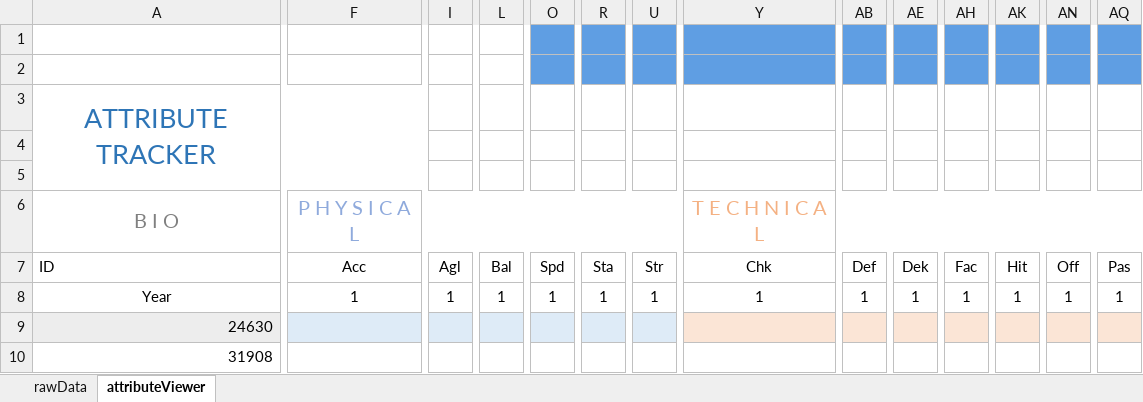
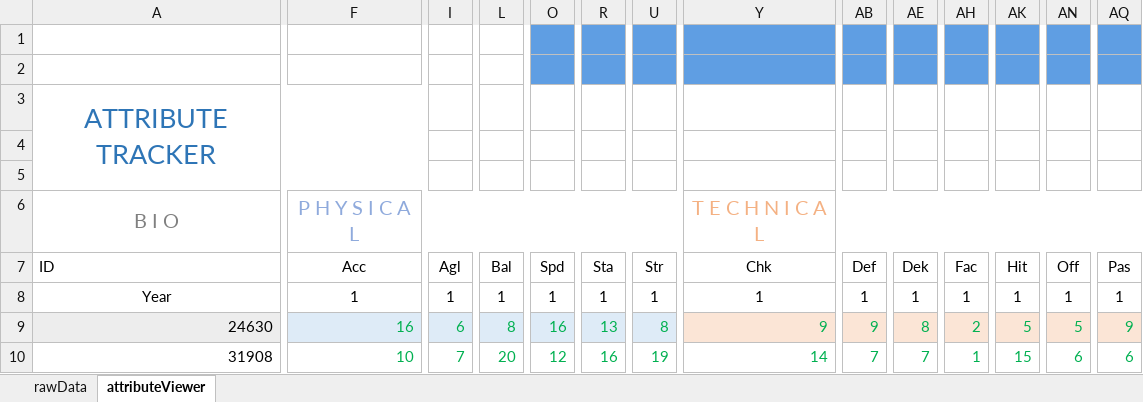
Before and after one commit to kwils92/attributeTracker_ehm, an Excel workbook: attributeTracker.xlsm, sheet attributeViewer, drawn as a sheet; only a part is shown, gaps mark what is left out; values as stored, in another font and other column widths than the file's, no borders; charts and pictures not drawn; the diff covers the shown part only; the diff names each change by its address in the sheet, - before the commit and + after, or states it on an @@ line.

Commit message:
Add files via upload
* Added sortPOI
* Added showAll
* Added sortPOS
* Added PositionForm

* Revisit sortPOS later to increase performance

```diff
--- a/attributeTracker.xlsm (sheet attributeViewer)
+++ b/attributeTracker.xlsm (sheet attributeViewer)
-F9 (Acc): (empty)
+F9 (Acc): 16
-I9 (Agl): (empty)
+I9 (Agl): 6
-L9 (Bal): (empty)
+L9 (Bal): 8
-O9 (Spd): (empty)
+O9 (Spd): 16
-R9 (Sta): (empty)
+R9 (Sta): 13
-U9 (Str): (empty)
+U9 (Str): 8
-Y9 (Chk): (empty)
+Y9 (Chk): 9
-AB9 (Def): (empty)
+AB9 (Def): 9
-AE9 (Dek): (empty)
+AE9 (Dek): 8
-AH9 (Fac): (empty)
+AH9 (Fac): 2
-AK9 (Hit): (empty)
+AK9 (Hit): 5
-AN9 (Off): (empty)
+AN9 (Off): 5
-AQ9 (Pas): (empty)
+AQ9 (Pas): 9
-F10 (Acc): (empty)
+F10 (Acc): 10
-I10 (Agl): (empty)
+I10 (Agl): 7
-L10 (Bal): (empty)
+L10 (Bal): 20
-O10 (Spd): (empty)
+O10 (Spd): 12
-R10 (Sta): (empty)
+R10 (Sta): 16
-U10 (Str): (empty)
+U10 (Str): 19
-Y10 (Chk): (empty)
+Y10 (Chk): 14
-AB10 (Def): (empty)
+AB10 (Def): 7
-AE10 (Dek): (empty)
+AE10 (Dek): 7
-AH10 (Fac): (empty)
+AH10 (Fac): 1
-AK10 (Hit): (empty)
+AK10 (Hit): 15
-AN10 (Off): (empty)
+AN10 (Off): 6
-AQ10 (Pas): (empty)
+AQ10 (Pas): 6
```
Also changed, not shown: 1162 edited cells elsewhere in this sheet, sheet rawData, charts or pictures.
